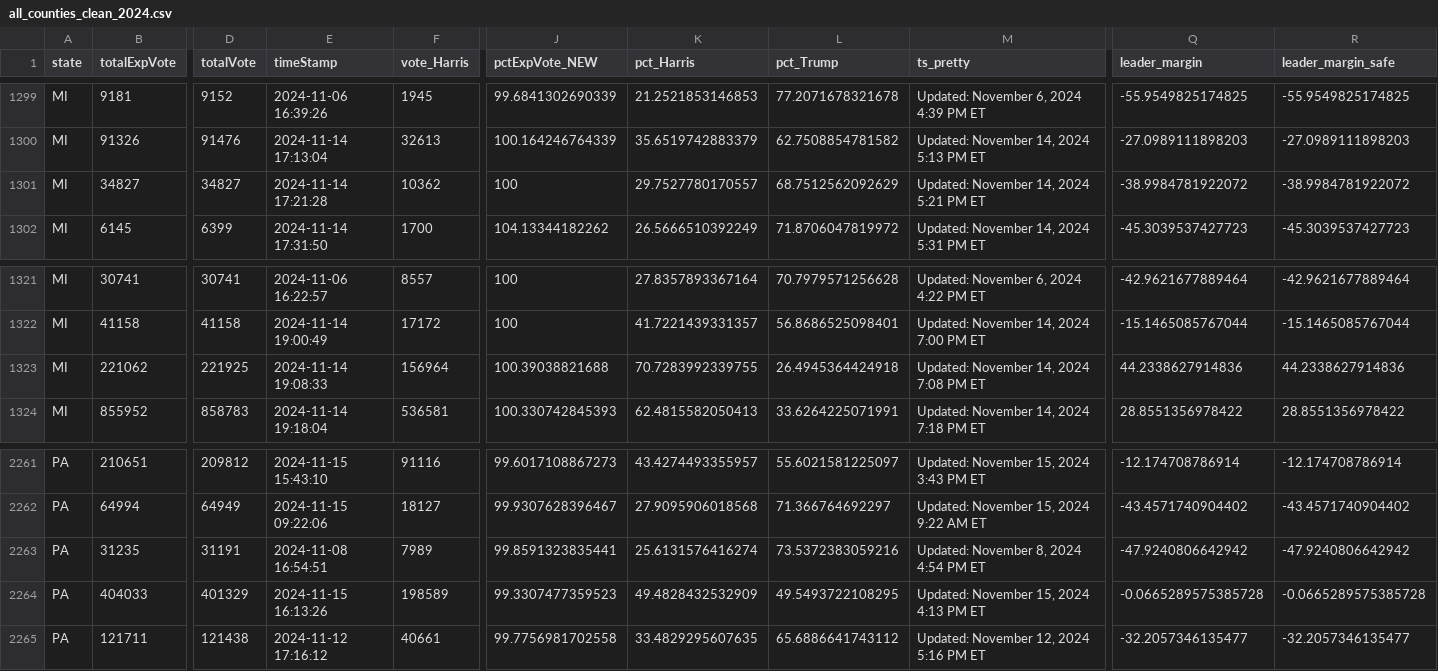
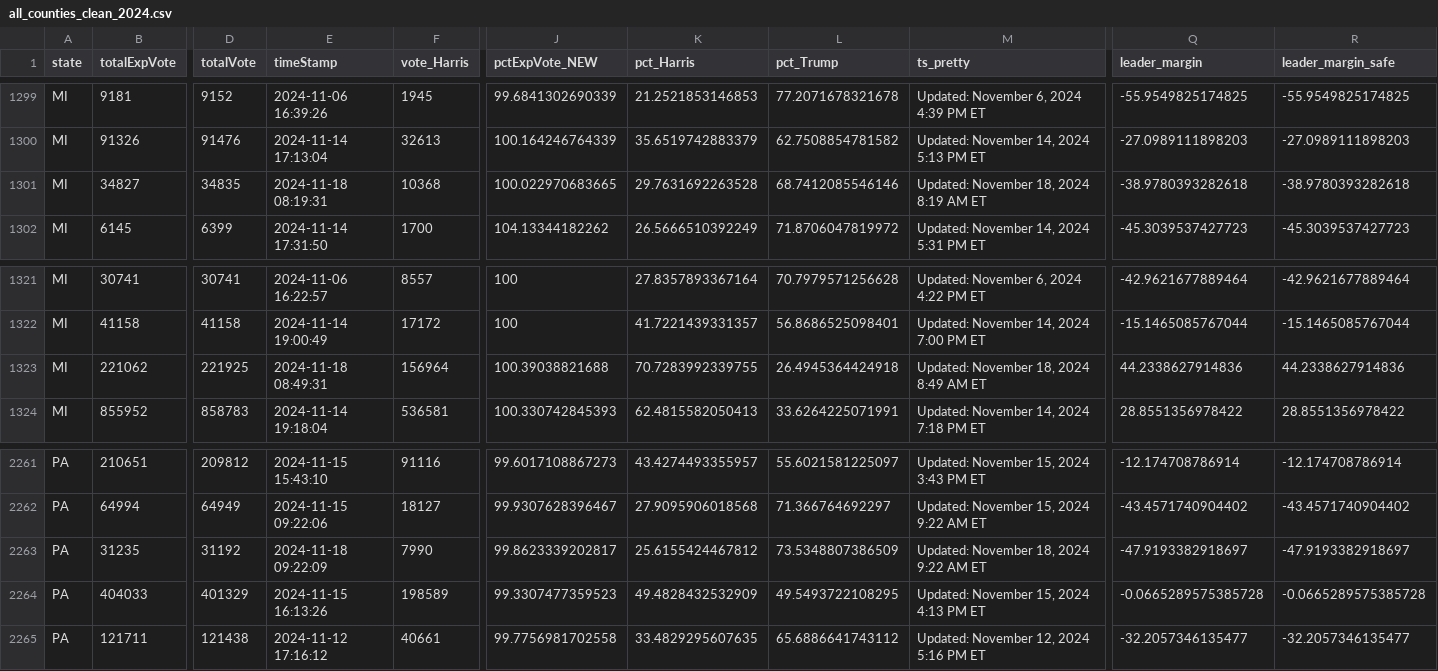
Before and after one commit to cbs-news-data/election-2024-maps, a CSV file: output/all_counties_clean_2024.csv, drawn as a sheet; only a part is shown, gaps mark what is left out; the diff covers the shown part only; the diff names each change by its address in the sheet, - before the commit and + after, or states it on an @@ line.

Commit message:
Live data updated

```diff
--- a/output/all_counties_clean_2024.csv
+++ b/output/all_counties_clean_2024.csv
-D1301 (totalVote): 34827
+D1301 (totalVote): 34835
-E1301 (timeStamp): 2024-11-14 17:21:28
+E1301 (timeStamp): 2024-11-18 08:19:31
-F1301 (vote_Harris): 10362
+F1301 (vote_Harris): 10368
-J1301 (pctExpVote_NEW): 100
+J1301 (pctExpVote_NEW): 100.022970683665
-K1301 (pct_Harris): 29.7527780170557
+K1301 (pct_Harris): 29.7631692263528
-L1301 (pct_Trump): 68.7512562092629
+L1301 (pct_Trump): 68.7412085546146
-M1301 (ts_pretty): Updated: November 14, 2024 5:21 PM ET
+M1301 (ts_pretty): Updated: November 18, 2024 8:19 AM ET
-Q1301 (leader_margin): -38.9984781922072
+Q1301 (leader_margin): -38.9780393282618
-R1301 (leader_margin_safe): -38.9984781922072
+R1301 (leader_margin_safe): -38.9780393282618
-E1323 (timeStamp): 2024-11-14 19:08:33
+E1323 (timeStamp): 2024-11-18 08:49:31
-M1323 (ts_pretty): Updated: November 14, 2024 7:08 PM ET
+M1323 (ts_pretty): Updated: November 18, 2024 8:49 AM ET
-D2263 (totalVote): 31191
+D2263 (totalVote): 31192
-E2263 (timeStamp): 2024-11-08 16:54:51
+E2263 (timeStamp): 2024-11-18 09:22:09
-F2263 (vote_Harris): 7989
+F2263 (vote_Harris): 7990
-J2263 (pctExpVote_NEW): 99.8591323835441
+J2263 (pctExpVote_NEW): 99.8623339202817
-K2263 (pct_Harris): 25.6131576416274
+K2263 (pct_Harris): 25.6155424467812
-L2263 (pct_Trump): 73.5372383059216
+L2263 (pct_Trump): 73.5348807386509
-M2263 (ts_pretty): Updated: November 8, 2024 4:54 PM ET
+M2263 (ts_pretty): Updated: November 18, 2024 9:22 AM ET
-Q2263 (leader_margin): -47.9240806642942
+Q2263 (leader_margin): -47.9193382918697
-R2263 (leader_margin_safe): -47.9240806642942
+R2263 (leader_margin_safe): -47.9193382918697
```
Also changed, not shown: 3 edited cells elsewhere in this file.
